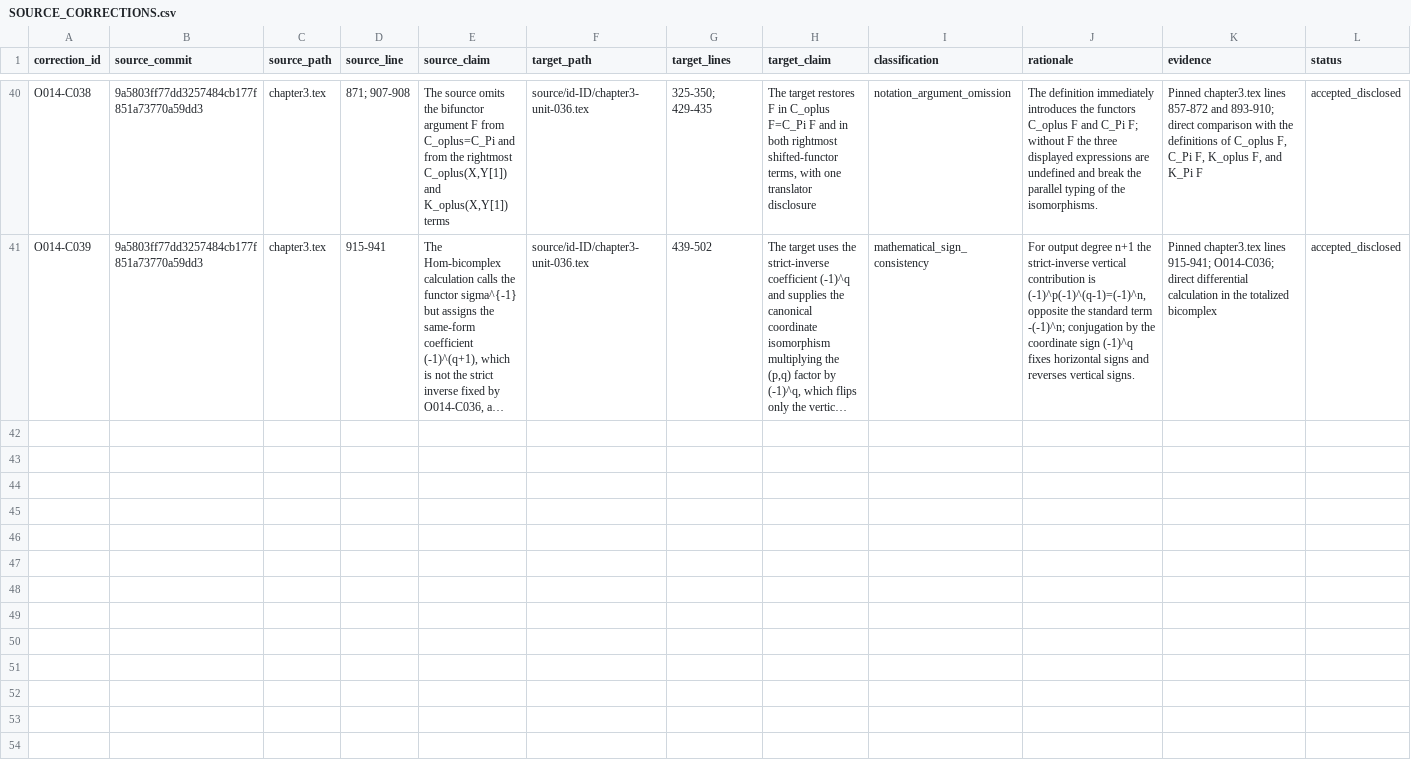
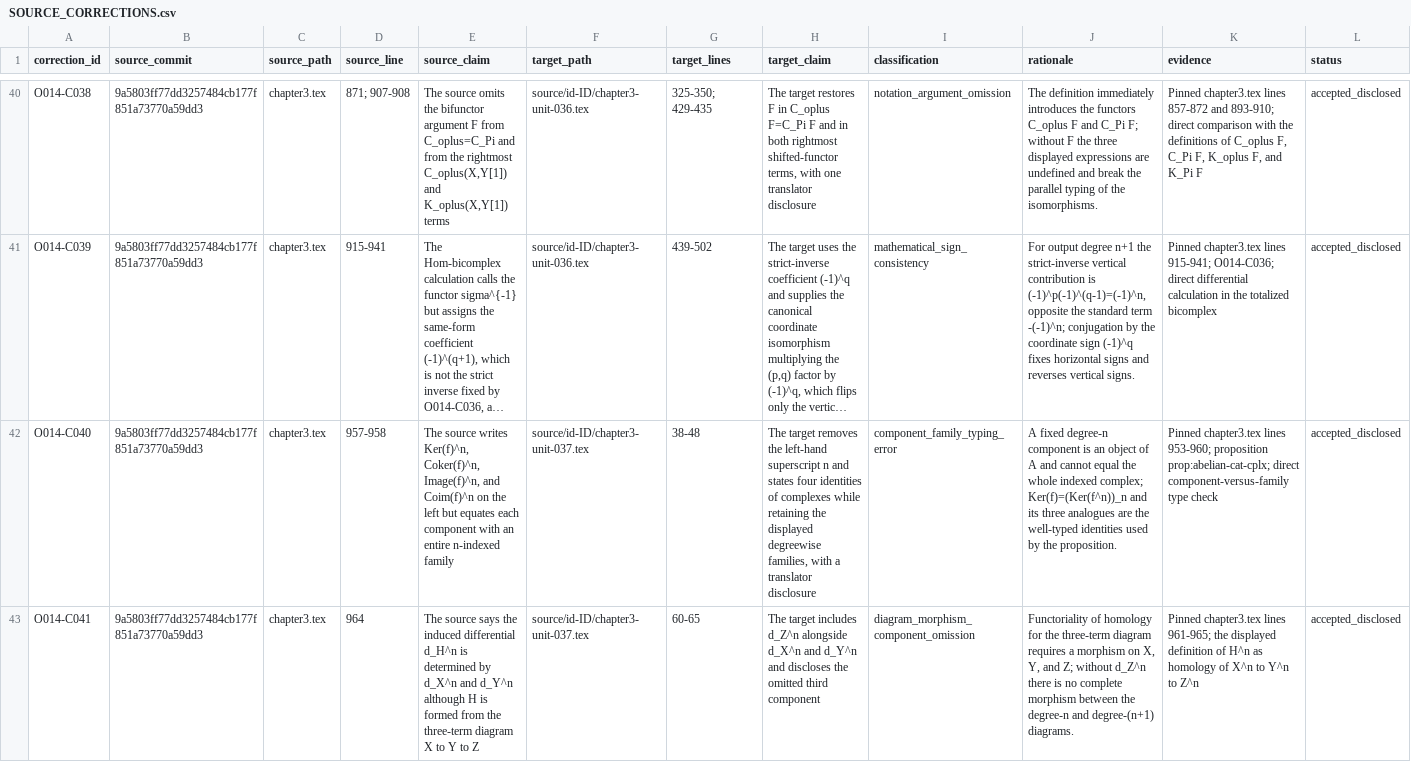
Before and after one commit to KokunoYumeto/metode-aljabar-jilid-2-id, a CSV file: provenance/SOURCE_CORRECTIONS.csv, drawn as a sheet; only a part is shown, gaps mark what is left out; long unchanged cells end in …; the diff covers the shown part only; the diff names each change by its address in the sheet, - before the commit and + after, or states it on an @@ line.

```diff
--- a/provenance/SOURCE_CORRECTIONS.csv
+++ b/provenance/SOURCE_CORRECTIONS.csv
+row 42: O014-C040 | 9a5803ff77dd3257484cb177f851a73770a59dd3 | chapter3.tex | 957-958 | The source writes Ker(f)^n, Coker(f)^n, Image(f)^n, and Coim(f)^n on the left but equates each component with an entire n-indexed family | source/id-ID/chapter3-unit-037.tex | 38-48 | The target removes the left-hand superscript n and states four identities of complexes while retaining the displayed degreewise families, with a translator disclosure | component_family_typing_error | A fixed degree-n component is an object of A and cannot equal the whole indexed complex; Ker(f)=(Ker(f^n))_n and its three analogues are the well-typed identities used by the proposition. | Pinned chapter3.tex lines 953-960; proposition prop:abelian-cat-cplx; direct component-versus-family type check | accepted_disclosed
+row 43: O014-C041 | 9a5803ff77dd3257484cb177f851a73770a59dd3 | chapter3.tex | 964 | The source says the induced differential d_H^n is determined by d_X^n and d_Y^n although H is formed from the three-term diagram X to Y to Z | source/id-ID/chapter3-unit-037.tex | 60-65 | The target includes d_Z^n alongside d_X^n and d_Y^n and discloses the omitted third component | diagram_morphism_component_omission | Functoriality of homology for the three-term diagram requires a morphism on X, Y, and Z; without d_Z^n there is no complete morphism between the degree-n and degree-(n+1) diagrams. | Pinned chapter3.tex lines 961-965; the displayed definition of H^n as homology of X^n to Y^n to Z^n | accepted_disclosed
```
Also changed, not shown: 2 added rows elsewhere in this file, MANIFEST.csv, 12 other files.
